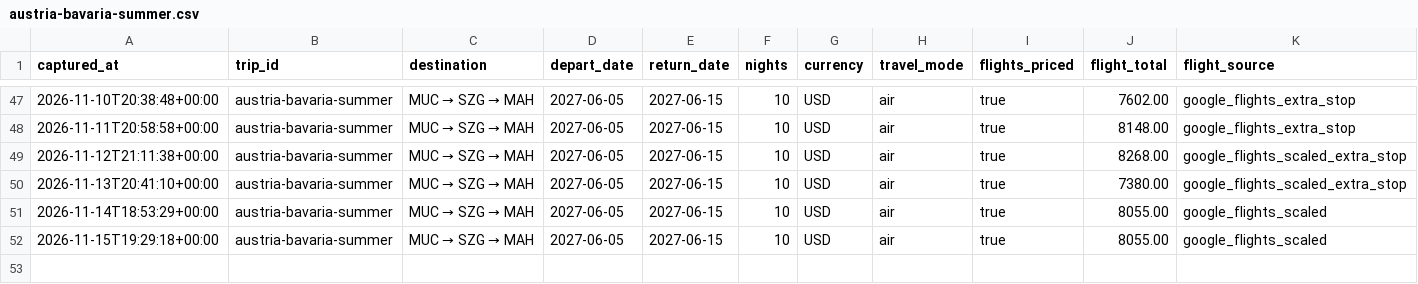
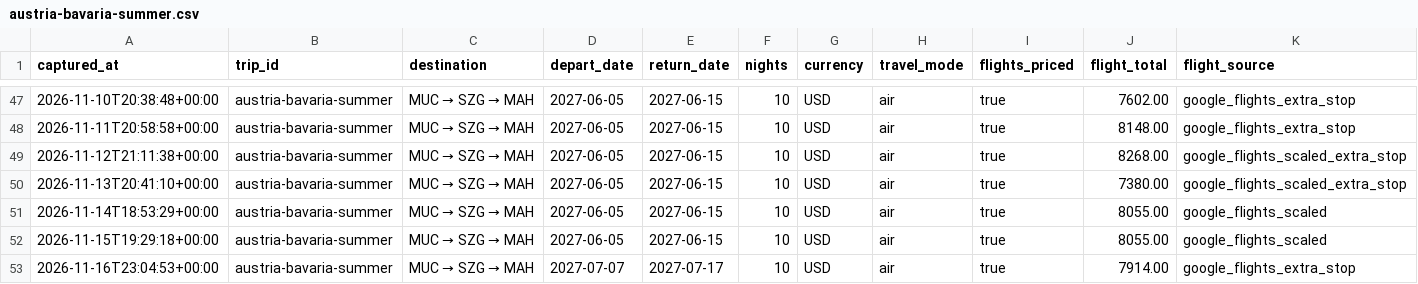
Before and after one commit to leeessner/Vacation-finder, a CSV file: data/history/austria-bavaria-summer.csv, drawn as a sheet; only a part is shown, gaps mark what is left out; rows hold the shown columns only; the diff names each change by its address in the sheet, - before the commit and + after, or states it on an @@ line.

```diff
--- a/data/history/austria-bavaria-summer.csv
+++ b/data/history/austria-bavaria-summer.csv
+row 53: 2026-11-16T23:04:53+00:00 | austria-bavaria-summer | MUC → SZG → MAH | 2027-07-07 | 2027-07-17 | 10 | USD | air | true | 7914.00 | google_flights_extra_stop
```
Also changed, not shown: data/history/florence-tuscany-summer.csv, data/history/greece-summer.csv, 41 other files.
